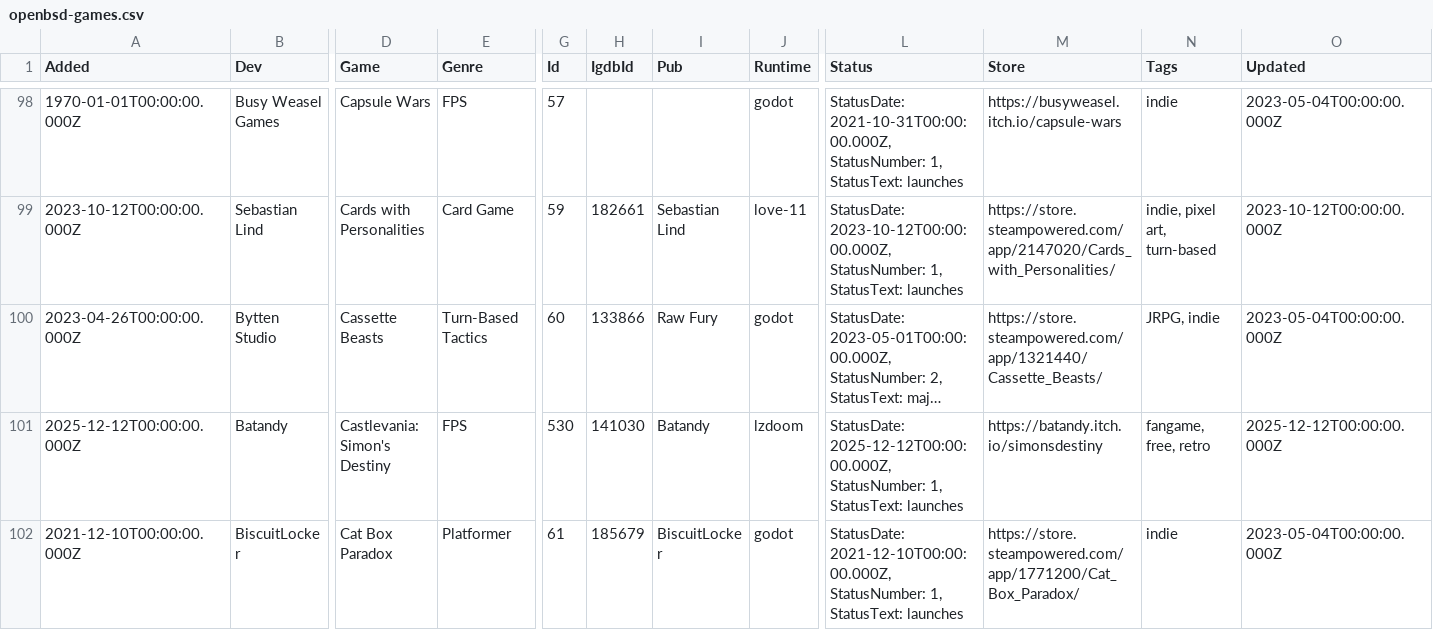
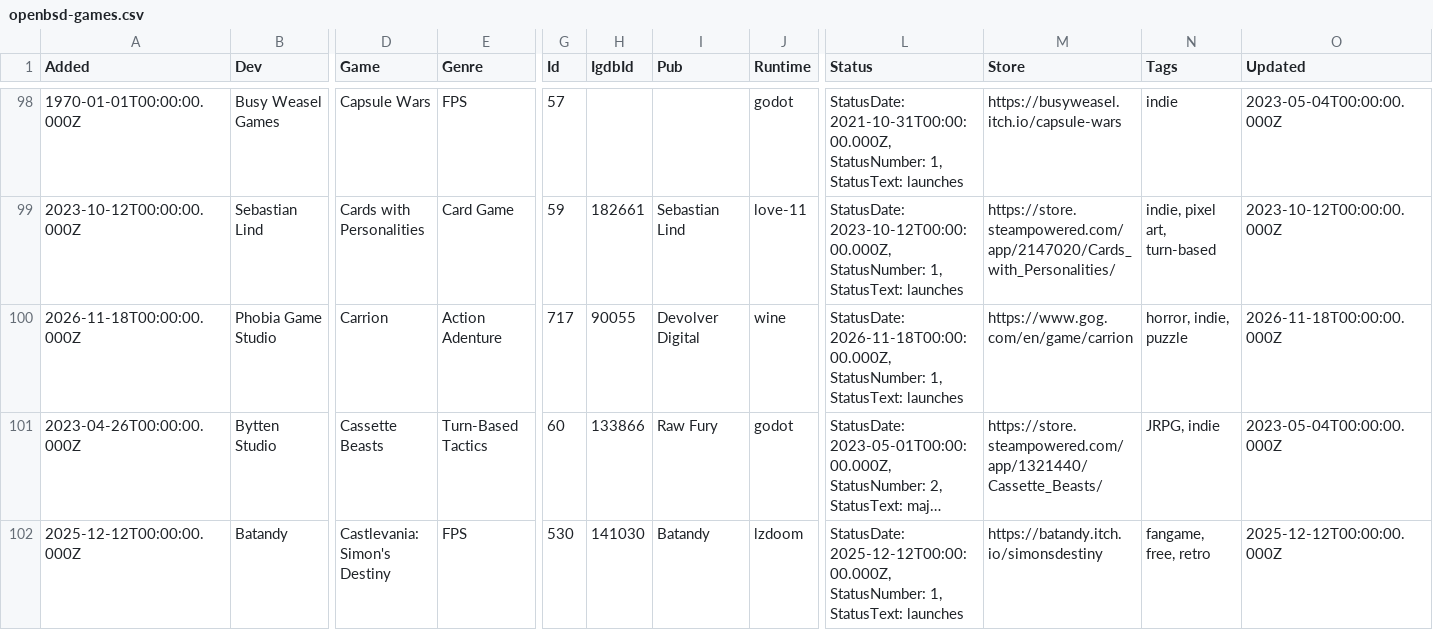
Before and after one commit to playonbsd/OpenBSD-Games-Database, a CSV file: openbsd-games.csv, drawn as a sheet; only a part is shown, gaps mark what is left out; the shorter side is filled out with more unchanged rows; long unchanged cells end in …; rows hold the shown columns only; the diff covers the shown part only; the diff names each change by its address in the sheet, - before the commit and + after, or states it on an @@ line.

Commit message:
add Carrion, Flotsam, and Little Big Adventure 2

```diff
--- a/openbsd-games.csv
+++ b/openbsd-games.csv
+row 100: 2026-11-18T00:00:00.000Z | Phobia Game Studio | Carrion | Action Adenture | 717 | 90055 | Devolver Digital | wine | StatusDate: 2026-11-18T00:00:00.000Z, StatusNumber: 1, StatusText: launches | https://www.gog.com/en/game/carrion | horror, indie, puzzle | 2026-11-18T00:00:00.000Z
```
Also changed, not shown: 2 added rows elsewhere in this file, 6 other files.
